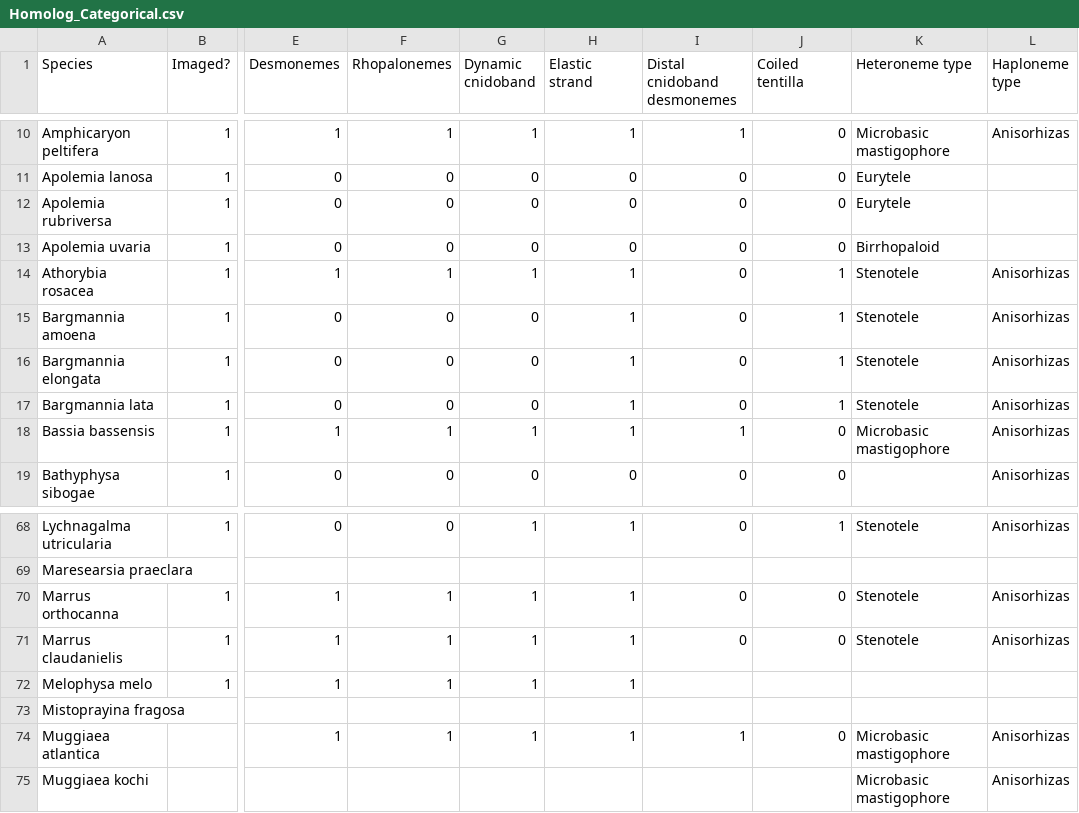
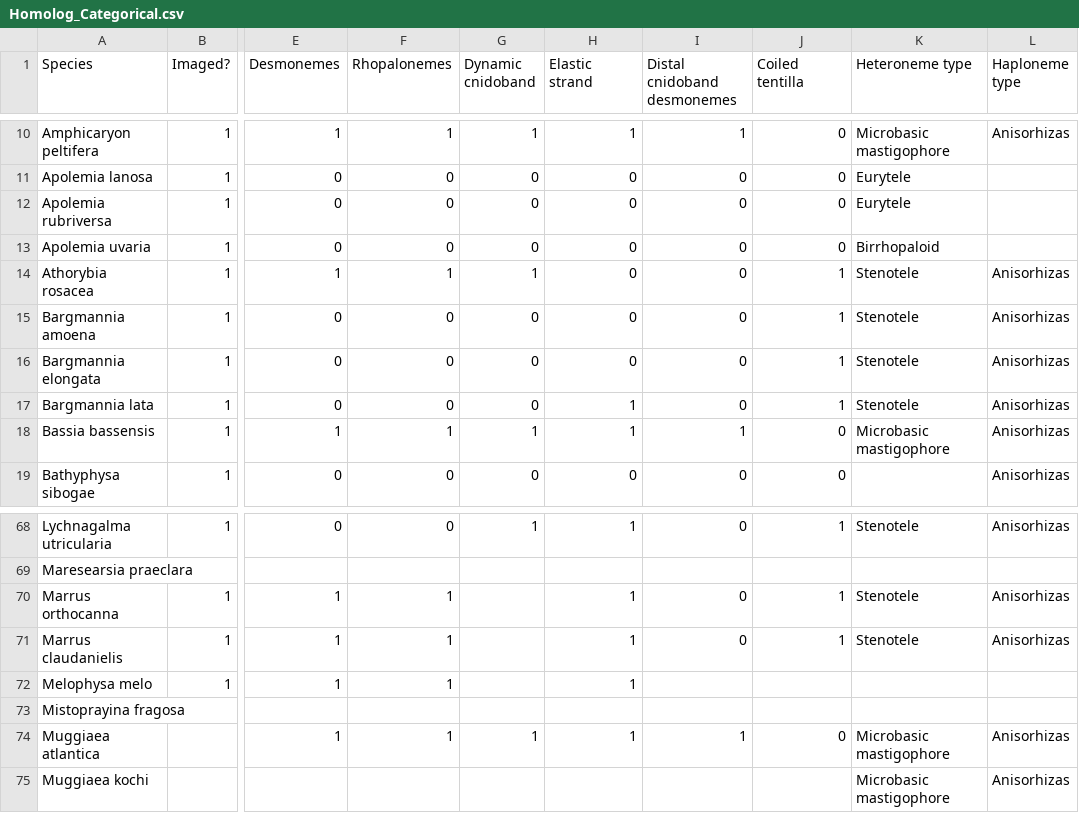
Before and after one commit to dunnlab/tentilla_morph, a CSV file: Homolog_Categorical.csv, drawn as a sheet; only a part is shown, gaps mark what is left out; the diff names each change by its address in the sheet, - before the commit and + after, or states it on an @@ line.

```diff
--- a/Homolog_Categorical.csv
+++ b/Homolog_Categorical.csv
-H14:H16 (Elastic strand): 1
+H14:H16 (Elastic strand): 0
-G70:G72 (Dynamic cnidoband): 1
+G70:G72 (Dynamic cnidoband): (empty)
-J70:J71 (Coiled tentilla): 0
+J70:J71 (Coiled tentilla): 1
```
Also changed, not shown: 5 other files.
